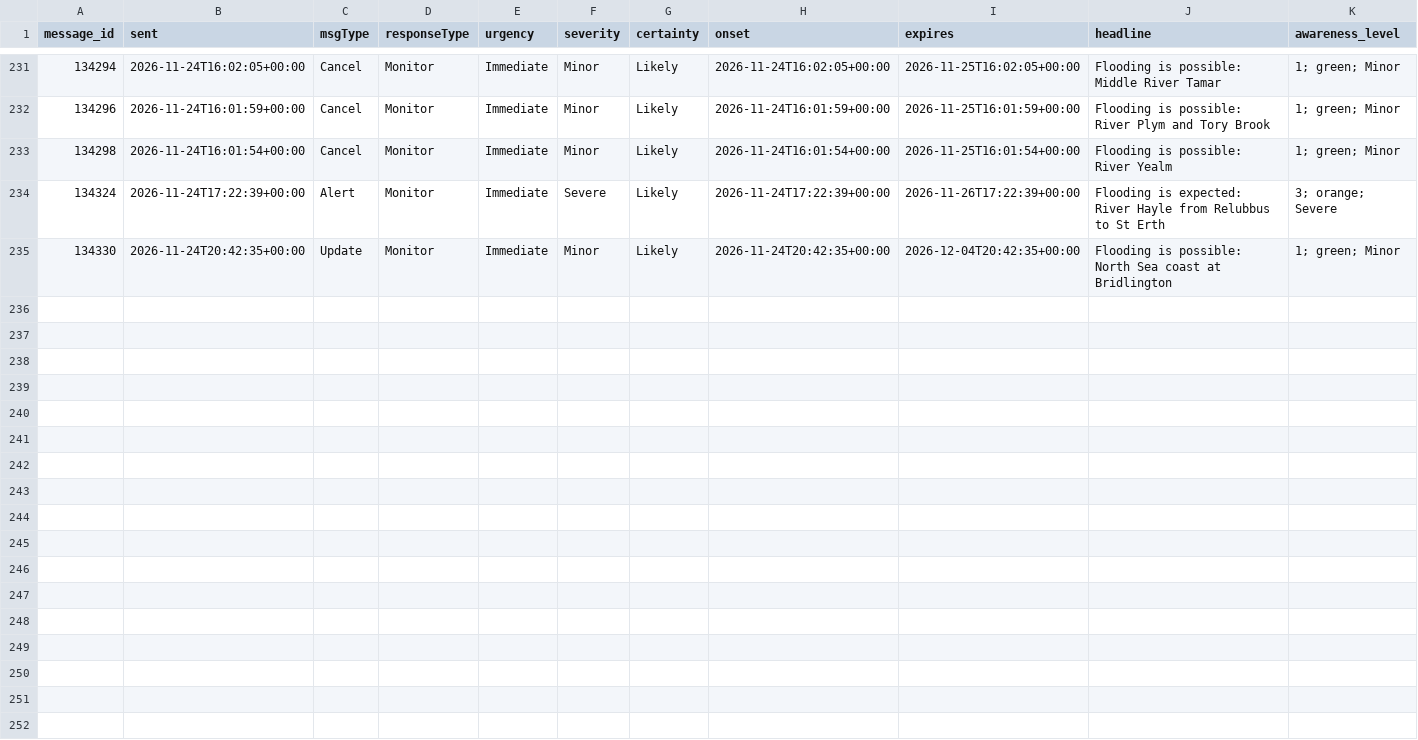
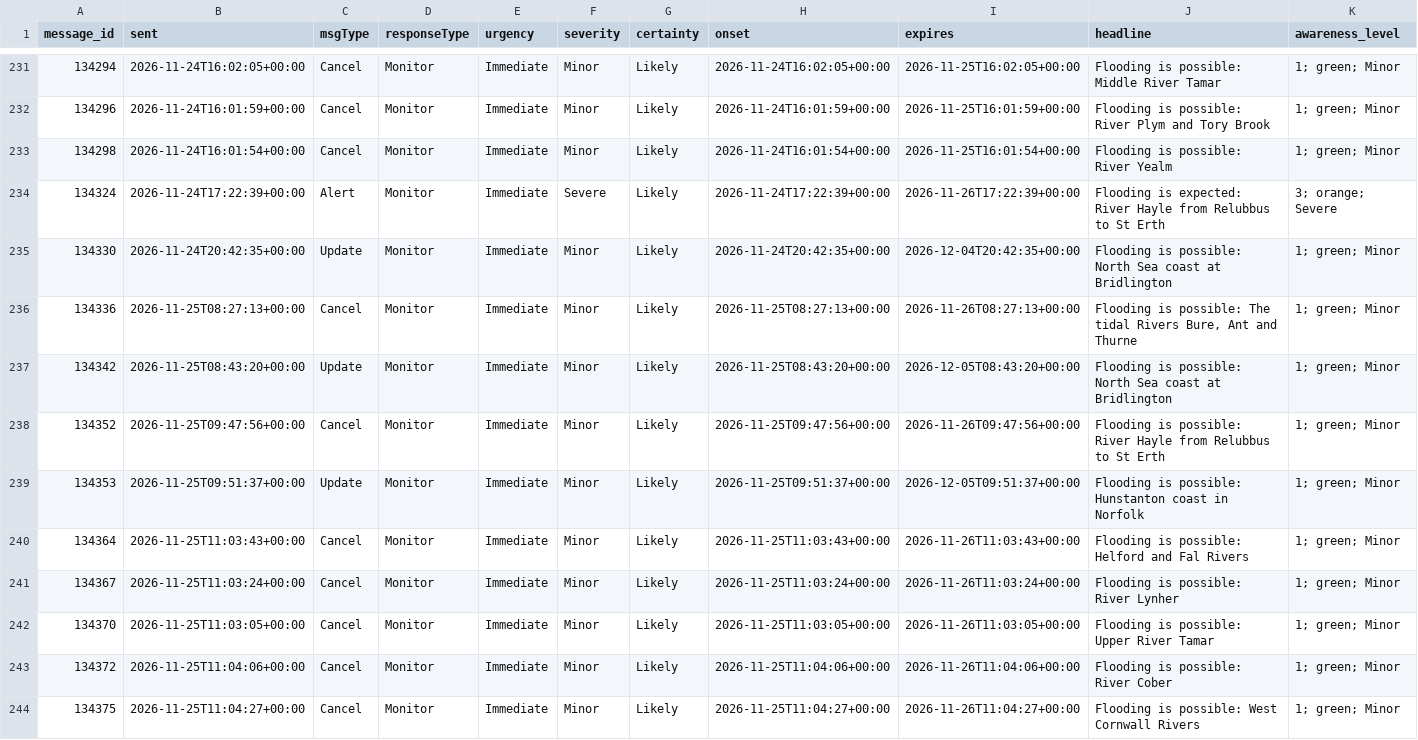
Before and after one commit to dalepotter/flood-warning-archiver, a CSV file: alerts.csv, drawn as a sheet; only a part is shown, gaps mark what is left out; rows hold the shown columns only; the diff names each change by its address in the sheet, - before the commit and + after, or states it on an @@ line.

```diff
--- a/alerts.csv
+++ b/alerts.csv
+row 236: 134336 | 2026-11-25T08:27:13+00:00 | Cancel | Monitor | Immediate | Minor | Likely | 2026-11-25T08:27:13+00:00 | 2026-11-26T08:27:13+00:00 | Flooding is possible: The tidal Rivers Bure, Ant and Thurne | 1; green; Minor
+row 237: 134342 | 2026-11-25T08:43:20+00:00 | Update | Monitor | Immediate | Minor | Likely | 2026-11-25T08:43:20+00:00 | 2026-12-05T08:43:20+00:00 | Flooding is possible: North Sea coast at Bridlington | 1; green; Minor
+row 238: 134352 | 2026-11-25T09:47:56+00:00 | Cancel | Monitor | Immediate | Minor | Likely | 2026-11-25T09:47:56+00:00 | 2026-11-26T09:47:56+00:00 | Flooding is possible: River Hayle from Relubbus to St Erth | 1; green; Minor
+row 239: 134353 | 2026-11-25T09:51:37+00:00 | Update | Monitor | Immediate | Minor | Likely | 2026-11-25T09:51:37+00:00 | 2026-12-05T09:51:37+00:00 | Flooding is possible: Hunstanton coast in Norfolk | 1; green; Minor
+row 240: 134364 | 2026-11-25T11:03:43+00:00 | Cancel | Monitor | Immediate | Minor | Likely | 2026-11-25T11:03:43+00:00 | 2026-11-26T11:03:43+00:00 | Flooding is possible: Helford and Fal Rivers | 1; green; Minor
+row 241: 134367 | 2026-11-25T11:03:24+00:00 | Cancel | Monitor | Immediate | Minor | Likely | 2026-11-25T11:03:24+00:00 | 2026-11-26T11:03:24+00:00 | Flooding is possible: River Lynher | 1; green; Minor
+row 242: 134370 | 2026-11-25T11:03:05+00:00 | Cancel | Monitor | Immediate | Minor | Likely | 2026-11-25T11:03:05+00:00 | 2026-11-26T11:03:05+00:00 | Flooding is possible: Upper River Tamar | 1; green; Minor
+row 243: 134372 | 2026-11-25T11:04:06+00:00 | Cancel | Monitor | Immediate | Minor | Likely | 2026-11-25T11:04:06+00:00 | 2026-11-26T11:04:06+00:00 | Flooding is possible: River Cober | 1; green; Minor
+row 244: 134375 | 2026-11-25T11:04:27+00:00 | Cancel | Monitor | Immediate | Minor | Likely | 2026-11-25T11:04:27+00:00 | 2026-11-26T11:04:27+00:00 | Flooding is possible: West Cornwall Rivers | 1; green; Minor
```
Also changed, not shown: 10 other files.
